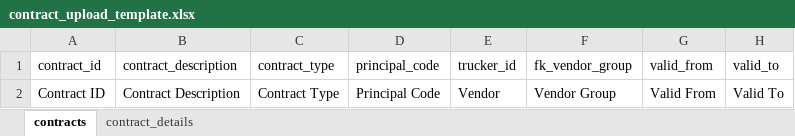
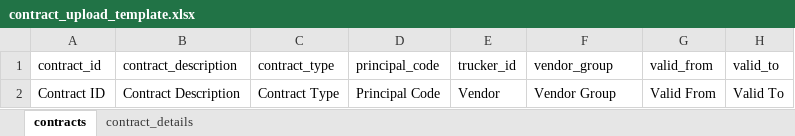
Before and after one commit to fliflops/rata_backend, an Excel workbook: assets/templates/contract_upload_template.xlsx, sheet contracts, drawn as a sheet; values as stored, in another font and other column widths than the file's, no borders; the diff names each change by its address in the sheet, - before the commit and + after, or states it on an @@ line.

```diff
--- a/assets/templates/contract_upload_template.xlsx (sheet contracts)
+++ b/assets/templates/contract_upload_template.xlsx (sheet contracts)
-F1: fk_vendor_group
+F1: vendor_group
```
Also changed, not shown: 11 other files.
